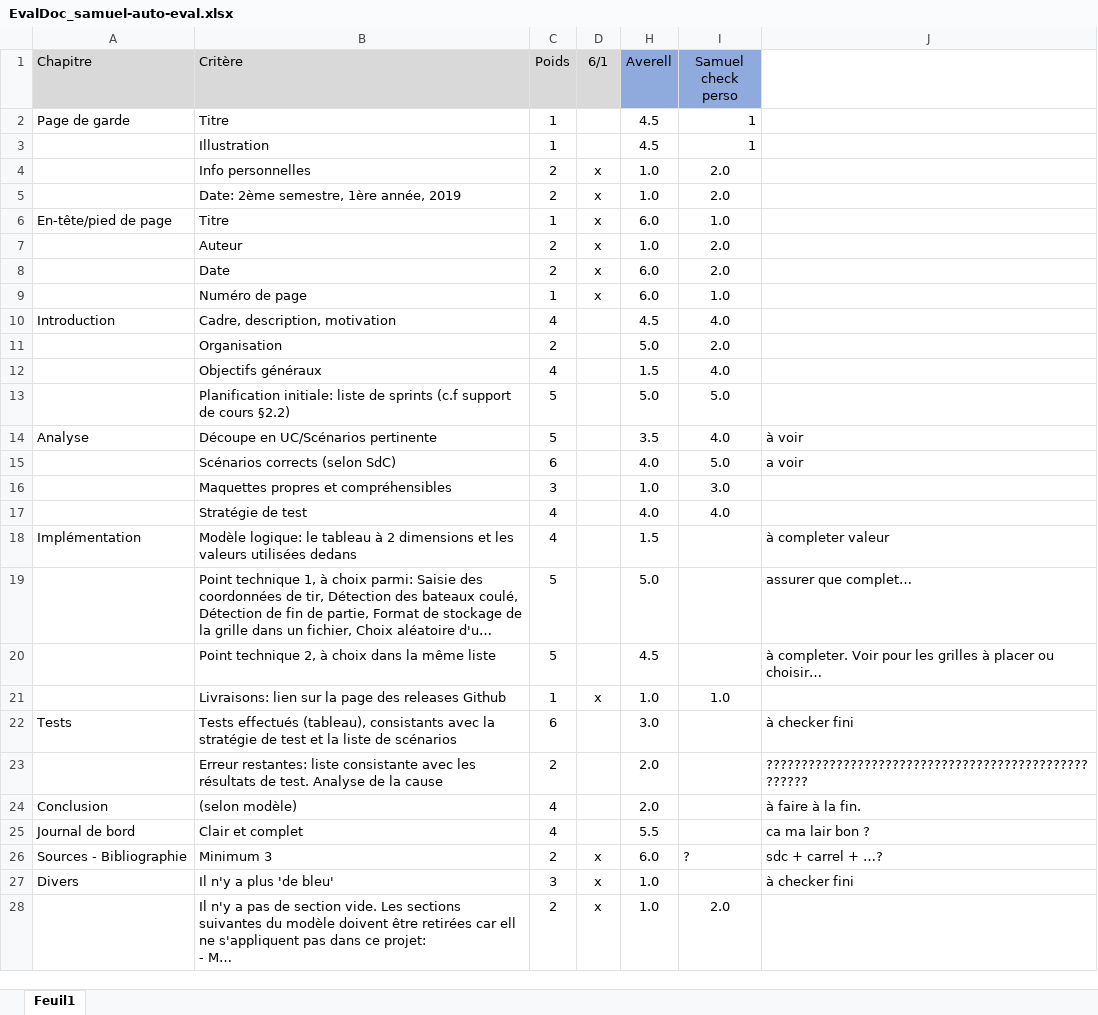
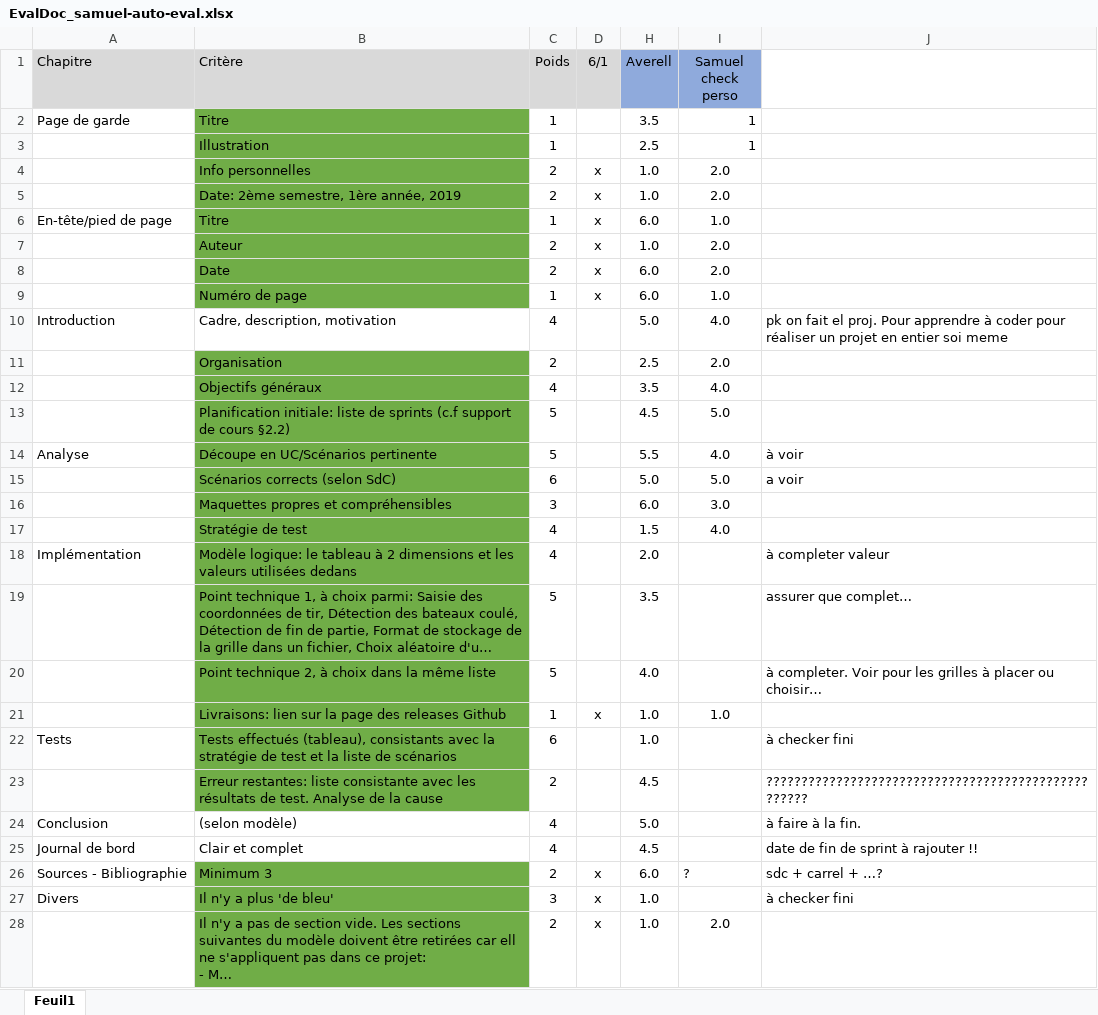
Before and after one commit to samuelroland/BN-SRD-Bataille-Navale, an Excel workbook: doc/Documents autres évaluation/EvalDoc_samuel-auto-eval.xlsx, sheet Feuil1, drawn as a sheet; only a part is shown; long unchanged cells end in …; values as stored, in another font and other column widths than the file's, no borders; the diff covers the shown part only; the diff names each change by its address in the sheet, - before the commit and + after, or states it on an @@ line.

Commit message:
wip autoeval doc de projet

```diff
--- a/doc/Documents autres évaluation/EvalDoc_samuel-auto-eval.xlsx (sheet Feuil1)
+++ b/doc/Documents autres évaluation/EvalDoc_samuel-auto-eval.xlsx (sheet Feuil1)
-B2:B9 fill: none
+B2:B9 fill: #70AD47
-H2 (Averell): 4.5
+H2 (Averell): 3.5
-H3 (Averell): 4.5
+H3 (Averell): 2.5
-H10 (Averell): 4.5
+H10 (Averell): 5.0
-J10: (empty)
+J10: pk on fait el proj. Pour apprendre à coder pour réaliser un projet en entier soi meme
-B11:B23 fill: none
+B11:B23 fill: #70AD47
-H11 (Averell): 5.0
+H11 (Averell): 2.5
-H12 (Averell): 1.5
+H12 (Averell): 3.5
-H13 (Averell): 5.0
+H13 (Averell): 4.5
-H14 (Averell): 3.5
+H14 (Averell): 5.5
-H15 (Averell): 4.0
+H15 (Averell): 5.0
-H16 (Averell): 1.0
+H16 (Averell): 6.0
-H17 (Averell): 4.0
+H17 (Averell): 1.5
-H18 (Averell): 1.5
+H18 (Averell): 2.0
-H19 (Averell): 5.0
+H19 (Averell): 3.5
-H20 (Averell): 4.5
+H20 (Averell): 4.0
-H22 (Averell): 3.0
+H22 (Averell): 1.0
-H23 (Averell): 2.0
+H23 (Averell): 4.5
-H24 (Averell): 2.0
+H24 (Averell): 5.0
-H25 (Averell): 5.5
+H25 (Averell): 4.5
-J25: ca ma lair bon ?
+J25: date de fin de sprint à rajouter !!
-B26:B28 fill: none
+B26:B28 fill: #70AD47
```
Also changed, not shown: 1 edited cell and cell formats elsewhere in this sheet, hidden cells, doc/Documents autres évaluation/EvalRepo_samuel-in-run.xlsx, 1 other file.
